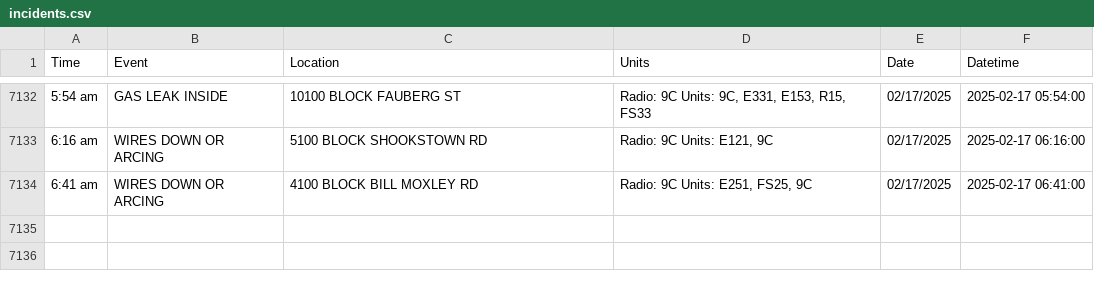
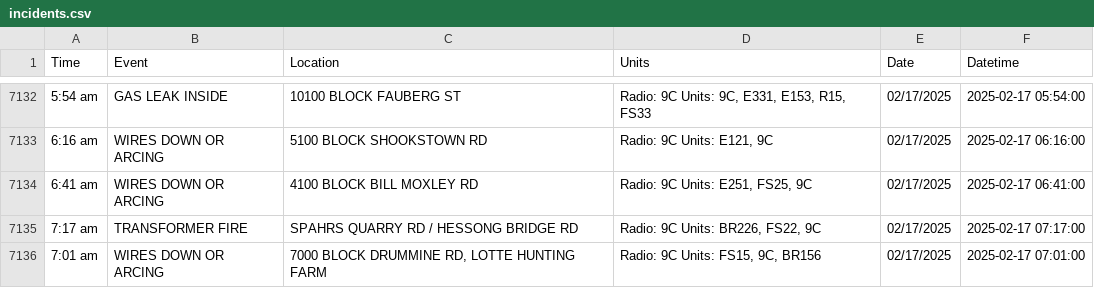
Before and after one commit to NewsAppsUMD/fredscanner, a CSV file: incidents.csv, drawn as a sheet; only a part is shown, gaps mark what is left out; the diff names each change by its address in the sheet, - before the commit and + after, or states it on an @@ line.

```diff
--- a/incidents.csv
+++ b/incidents.csv
+row 7135: 7:17 am | TRANSFORMER FIRE | SPAHRS QUARRY RD / HESSONG BRIDGE RD | Radio: 9C Units: BR226, FS22, 9C | 02/17/2025 | 2025-02-17 07:17:00
+row 7136: 7:01 am | WIRES DOWN OR ARCING | 7000 BLOCK DRUMMINE RD, LOTTE HUNTING FARM | Radio: 9C Units: FS15, 9C, BR156 | 02/17/2025 | 2025-02-17 07:01:00
```
Also changed, not shown: 1 other file.
